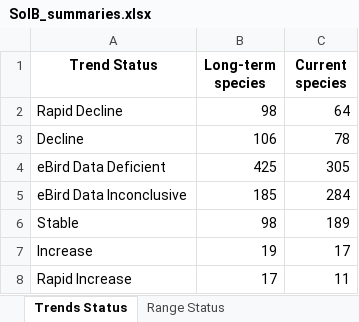
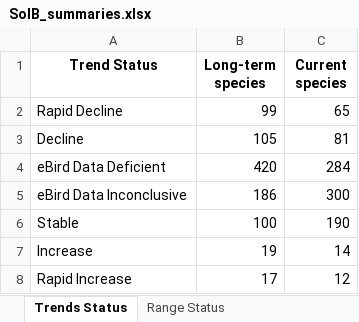
Before and after one commit to stateofindiasbirds/soib_2023, an Excel workbook: 01_analyses_full/results/SoIB_summaries.xlsx, sheet Trends Status, drawn as a sheet; values as stored, in another font and other column widths than the file's, no borders; the diff names each change by its address in the sheet, - before the commit and + after, or states it on an @@ line.

```diff
--- a/01_analyses_full/results/SoIB_summaries.xlsx (sheet Trends Status)
+++ b/01_analyses_full/results/SoIB_summaries.xlsx (sheet Trends Status)
-B2 (Long-term species): 98
+B2 (Long-term species): 99
-C2 (Current species): 64
+C2 (Current species): 65
-B3 (Long-term species): 106
+B3 (Long-term species): 105
-C3 (Current species): 78
+C3 (Current species): 81
-B4 (Long-term species): 425
+B4 (Long-term species): 420
-C4 (Current species): 305
+C4 (Current species): 284
-B5 (Long-term species): 185
+B5 (Long-term species): 186
-C5 (Current species): 284
+C5 (Current species): 300
-B6 (Long-term species): 98
+B6 (Long-term species): 100
-C6 (Current species): 189
+C6 (Current species): 190
-C7 (Current species): 17
+C7 (Current species): 14
-C8 (Current species): 11
+C8 (Current species): 12
```
Also changed, not shown: sheet SoIB-IUCN cross-tab, sheet Species qualification, sheet Priority Status, sheet Range Status, 14 other files.
